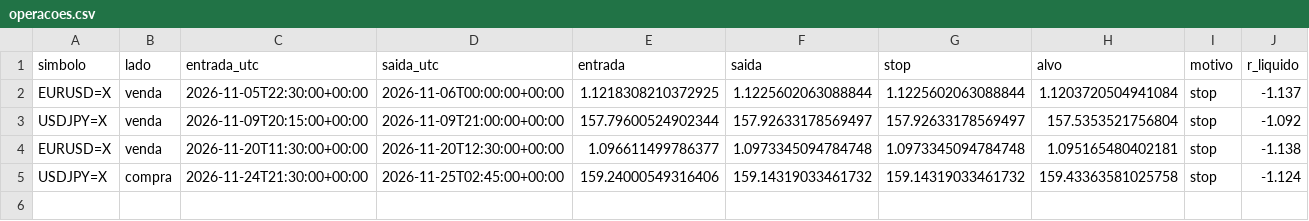
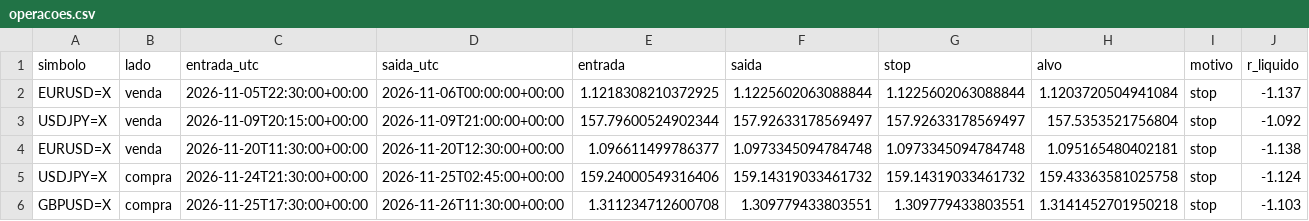
Before and after one commit to gabriellizboa/ia_mercado, a CSV file: estado/operacoes.csv, drawn as a sheet; the diff names each change by its address in the sheet, - before the commit and + after, or states it on an @@ line.

Commit message:
estado 2026-11-26_12:26

```diff
--- a/estado/operacoes.csv
+++ b/estado/operacoes.csv
+row 6: GBPUSD=X | compra | 2026-11-25T17:30:00+00:00 | 2026-11-26T11:30:00+00:00 | 1.311234712600708 | 1.309779433803551 | 1.309779433803551 | 1.3141452701950218 | stop | -1.103
```
Also changed, not shown: 1 other file.
